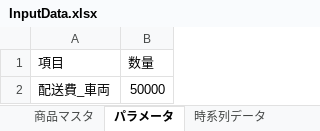
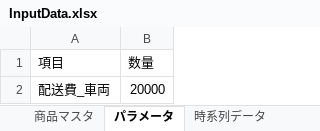
Before and after one commit to pii-3/OptimizeDeliveryStock, an Excel workbook: input/InputData.xlsx, sheet パラメータ, drawn as a sheet; values as stored, in another font and other column widths than the file's, no borders; the diff names each change by its address in the sheet, - before the commit and + after, or states it on an @@ line.

```diff
--- a/input/InputData.xlsx (sheet パラメータ)
+++ b/input/InputData.xlsx (sheet パラメータ)
-B2 (数量): 50000
+B2 (数量): 20000
```
Also changed, not shown: sheet 時系列データ, output/decision_variables.xlsx, output/trucks.xlsx, 8 other files.
